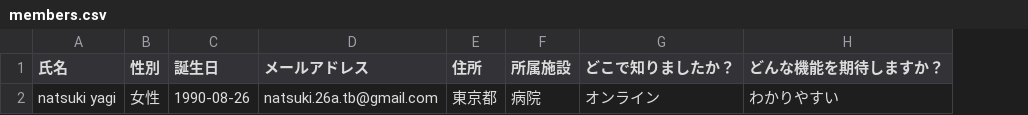
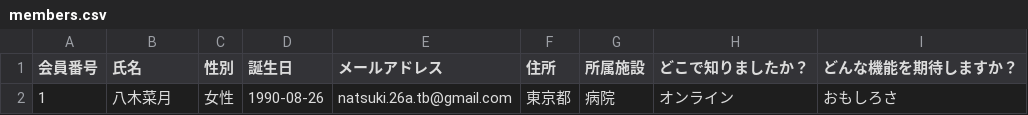
Before and after one commit to natsukiyg/basic_php, a CSV file: members.csv, drawn as a sheet; addresses are those after the commit; the diff names each change by its address in the sheet, - before the commit and + after, or states it on an @@ line.

```diff
--- a/members.csv
+++ b/members.csv
+column A (会員番号), row 2: 1
-B2 (氏名): natsuki yagi
+B2 (氏名): 八木菜月
-I2 (どんな機能を期待しますか？): わかりやすい
+I2 (どんな機能を期待しますか？): おもしろさ
```
Also changed, not shown: 5 other files.
